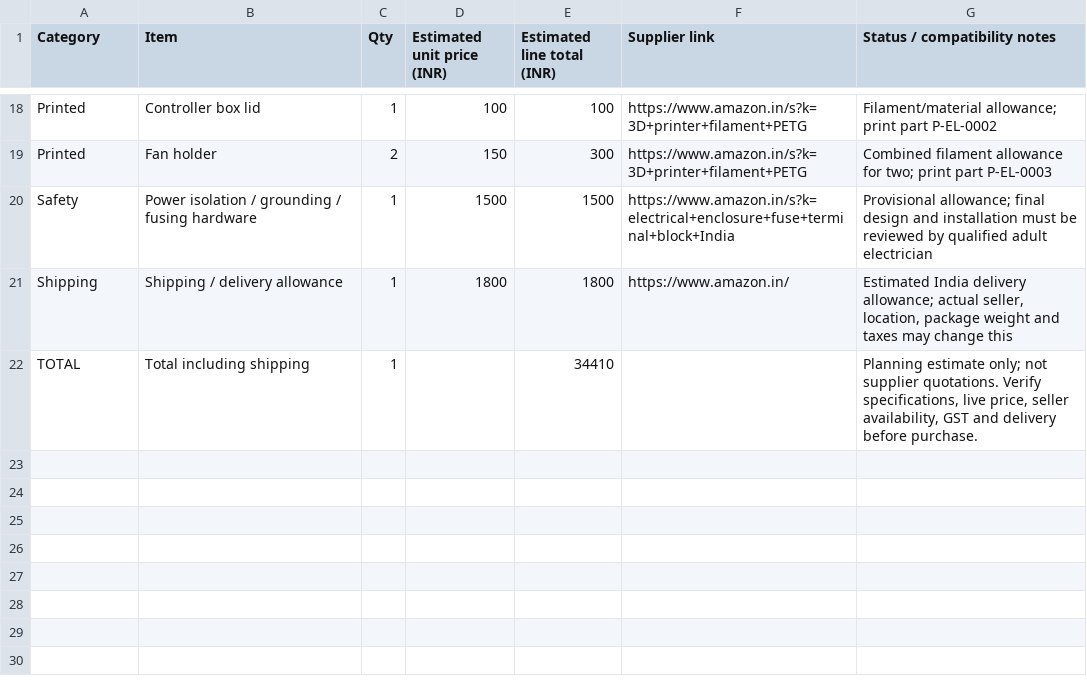
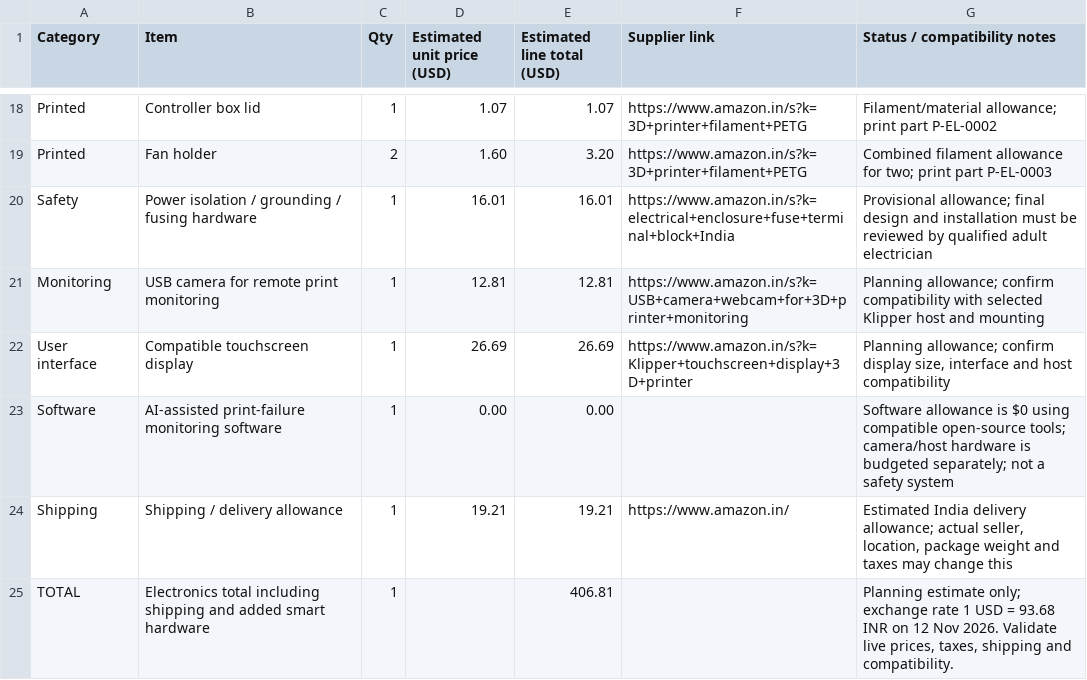
Before and after one commit to sahib222/custom-MY-CoreXY-3D-Printer, a CSV file: Electronics/ELECTRONICS-BOM.csv, drawn as a sheet; only a part is shown, gaps mark what is left out; the diff covers the shown part only.

Commit message:
Update electronics BOM: USD and smart hardware

```diff
--- a/Electronics/ELECTRONICS-BOM.csv
+++ b/Electronics/ELECTRONICS-BOM.csv
@@ -1 +1 @@
-Category,Item,Qty,Estimated unit price (INR),Estimated line total (INR),Supplier link,Status / compatibility notes
+Category,Item,Qty,Estimated unit price (USD),Estimated line total (USD),Supplier link,Status / compatibility notes
@@ -18,5 +18,8 @@ Category,Item,Qty,Estimated unit price (INR),Estimated line total (INR),Supplier
-"Printed","Controller box lid","1","100","100","https://www.amazon.in/s?k=3D+printer+filament+PETG","Filament/material allowance; print part P-EL-0002"
-"Printed","Fan holder","2","150","300","https://www.amazon.in/s?k=3D+printer+filament+PETG","Combined filament allowance for two; print part P-EL-0003"
-"Safety","Power isolation / grounding / fusing hardware","1","1500","1500","https://www.amazon.in/s?k=electrical+enclosure+fuse+terminal+block+India","Provisional allowance; final design and installation must be reviewed by qualified adult electrician"
-"Shipping","Shipping / delivery allowance","1","1800","1800","https://www.amazon.in/","Estimated India delivery allowance; actual seller, location, package weight and taxes may change this"
-"TOTAL","Total including shipping","1","","34410","","Planning estimate only; not supplier quotations. Verify specifications, live price, seller availability, GST and delivery before purchase."
+Printed,Controller box lid,1,1.07,1.07,https://www.amazon.in/s?k=3D+printer+filament+PETG,Filament/material allowance; print part P-EL-0002
+Printed,Fan holder,2,1.60,3.20,https://www.amazon.in/s?k=3D+printer+filament+PETG,Combined filament allowance for two; print part P-EL-0003
+Safety,Power isolation / grounding / fusing hardware,1,16.01,16.01,https://www.amazon.in/s?k=electrical+enclosure+fuse+terminal+block+India,Provisional allowance; final design and installation must be reviewed by qualified adult electrician
+Monitoring,USB camera for remote print monitoring,1,12.81,12.81,https://www.amazon.in/s?k=USB+camera+webcam+for+3D+printer+monitoring,Planning allowance; confirm compatibility with selected Klipper host and mounting
+User interface,Compatible touchscreen display,1,26.69,26.69,https://www.amazon.in/s?k=Klipper+touchscreen+display+3D+printer,"Planning allowance; confirm display size, interface and host compatibility"
+Software,AI-assisted print-failure monitoring software,1,0.00,0.00,,Software allowance is $0 using compatible open-source tools; camera/host hardware is budgeted separately; not a safety system
+Shipping,Shipping / delivery allowance,1,19.21,19.21,https://www.amazon.in/,"Estimated India delivery allowance; actual seller, location, package weight and taxes may change this"
+TOTAL,Electronics total including shipping and added smart hardware,1,,406.81,,"Planning estimate only; exchange rate 1 USD = 93.68 INR on 12 Nov 2026. Validate live prices, taxes, shipping and compatibility."
```
Also changed, not shown: 32 edited cells elsewhere in this file.
